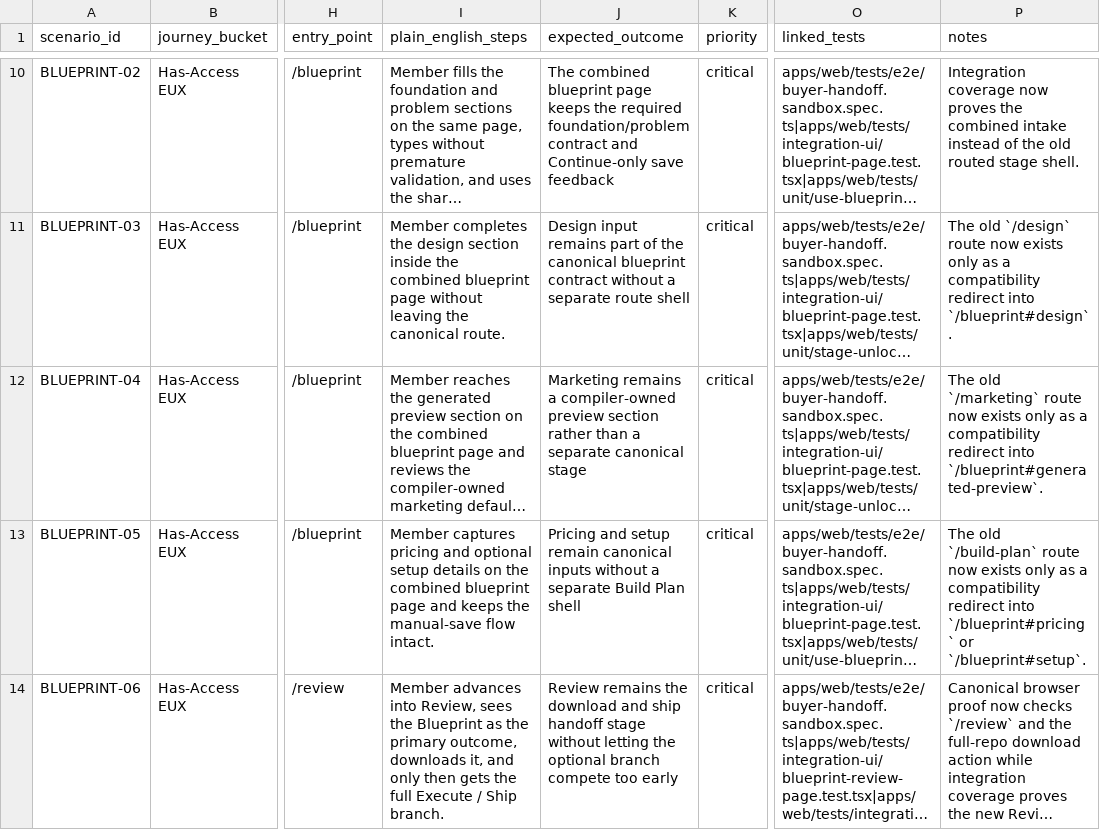
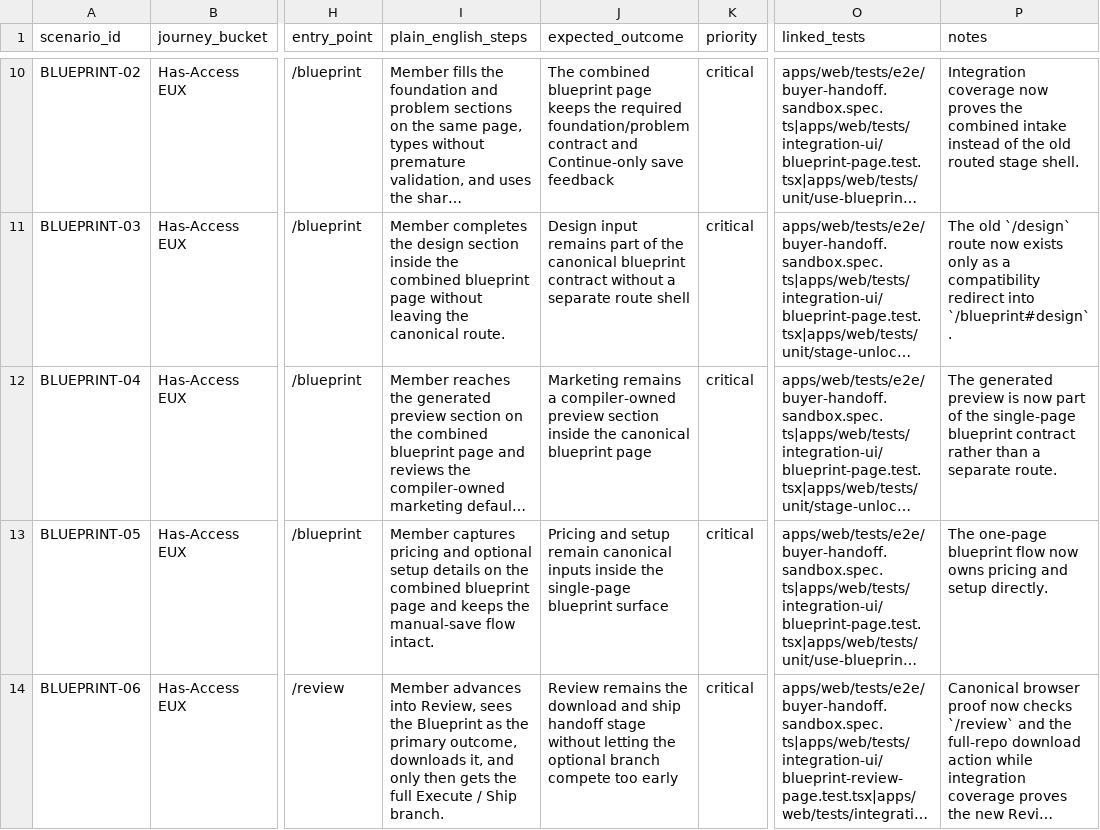
Before and after one commit to Man-Meets-AI/ship-by-sunday, a CSV file: qa/journeys.csv, drawn as a sheet; only a part is shown, gaps mark what is left out; long unchanged cells end in …; the diff covers the shown part only; the diff names each change by its address in the sheet, - before the commit and + after, or states it on an @@ line.

Commit message:
fix(repo): align rebased blueprint stack with current gates

```diff
--- a/qa/journeys.csv
+++ b/qa/journeys.csv
-J12 (expected_outcome): …preview section rather than a separate canonical stage
+J12 (expected_outcome): …preview section inside the canonical blueprint page
-P12 (notes): The old `/marketing` route now exists only as a compatibility redirect into `/blueprint#generated-preview`.
+P12 (notes): The generated preview is now part of the single-page blueprint contract rather than a separate route.
-J13 (expected_outcome): …canonical inputs without a separate Build Plan shell
+J13 (expected_outcome): …canonical inputs inside the single-page blueprint surface
-P13 (notes): The old `/build-plan` route now exists only as a compatibility redirect into `/blueprint#pricing` or `/blueprint#setup`.
+P13 (notes): The one-page blueprint flow now owns pricing and setup directly.
```
Also changed, not shown: 6 edited cells elsewhere in this file, qa/coverage.csv, qa/test-inventory.csv, 12 other files.
